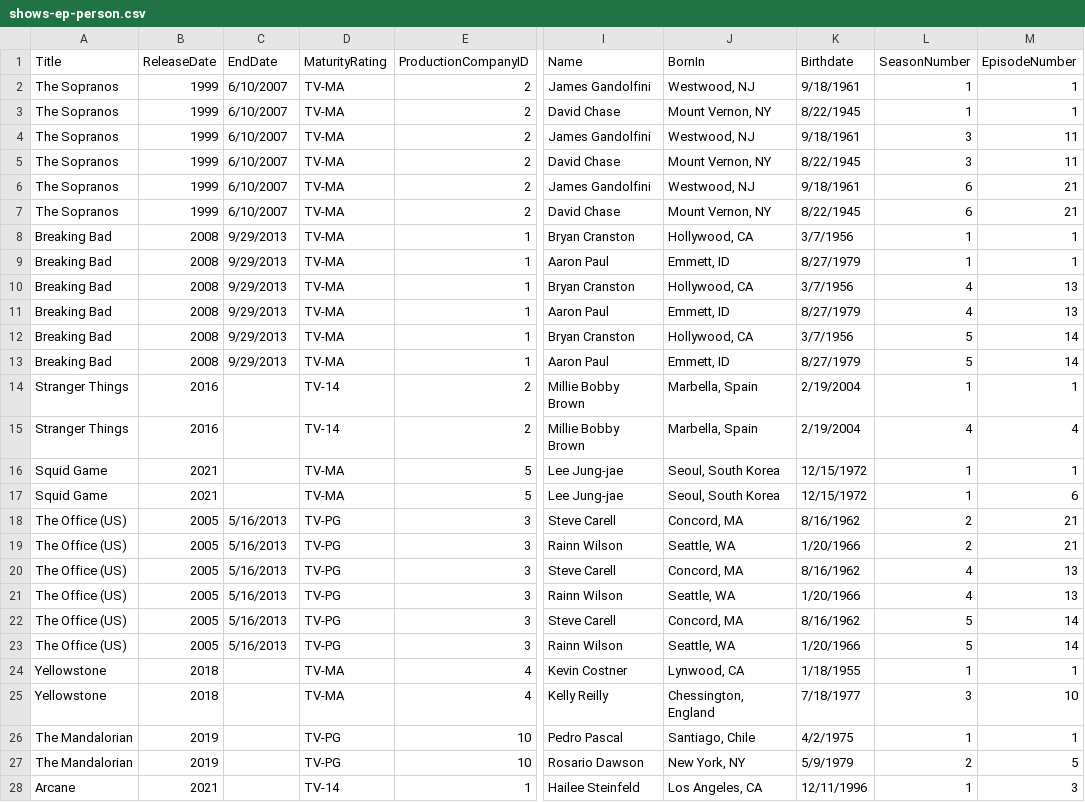
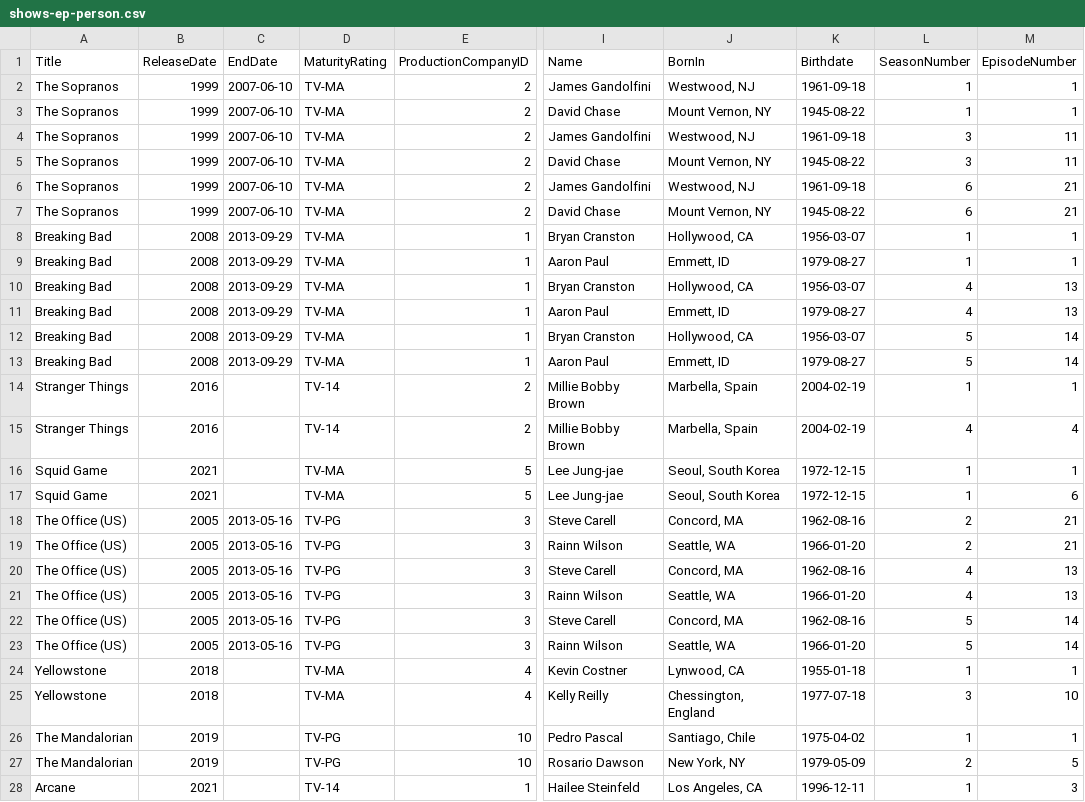
Before and after one commit to warramma/cs370-IMDb-clone, a CSV file: data/shows-ep-person.csv, drawn as a sheet; only a part is shown, gaps mark what is left out; the diff covers the shown part only; the diff names each change by its address in the sheet, - before the commit and + after, or states it on an @@ line.

Commit message:
fix date format

```diff
--- a/data/shows-ep-person.csv
+++ b/data/shows-ep-person.csv
-C2:C7 (EndDate): 6/10/2007
+C2:C7 (EndDate): 2007-06-10
-K2 (Birthdate): 9/18/1961
+K2 (Birthdate): 1961-09-18
-K3 (Birthdate): 8/22/1945
+K3 (Birthdate): 1945-08-22
-K4 (Birthdate): 9/18/1961
+K4 (Birthdate): 1961-09-18
-K5 (Birthdate): 8/22/1945
+K5 (Birthdate): 1945-08-22
-K6 (Birthdate): 9/18/1961
+K6 (Birthdate): 1961-09-18
-K7 (Birthdate): 8/22/1945
+K7 (Birthdate): 1945-08-22
-C8:C13 (EndDate): 9/29/2013
+C8:C13 (EndDate): 2013-09-29
-K8 (Birthdate): 3/7/1956
+K8 (Birthdate): 1956-03-07
-K9 (Birthdate): 8/27/1979
+K9 (Birthdate): 1979-08-27
-K10 (Birthdate): 3/7/1956
+K10 (Birthdate): 1956-03-07
-K11 (Birthdate): 8/27/1979
+K11 (Birthdate): 1979-08-27
-K12 (Birthdate): 3/7/1956
+K12 (Birthdate): 1956-03-07
-K13 (Birthdate): 8/27/1979
+K13 (Birthdate): 1979-08-27
-K14:K15 (Birthdate): 2/19/2004
+K14:K15 (Birthdate): 2004-02-19
-K16:K17 (Birthdate): 12/15/1972
+K16:K17 (Birthdate): 1972-12-15
-C18:C23 (EndDate): 5/16/2013
+C18:C23 (EndDate): 2013-05-16
-K18 (Birthdate): 8/16/1962
+K18 (Birthdate): 1962-08-16
-K19 (Birthdate): 1/20/1966
+K19 (Birthdate): 1966-01-20
-K20 (Birthdate): 8/16/1962
+K20 (Birthdate): 1962-08-16
-K21 (Birthdate): 1/20/1966
+K21 (Birthdate): 1966-01-20
-K22 (Birthdate): 8/16/1962
+K22 (Birthdate): 1962-08-16
-K23 (Birthdate): 1/20/1966
+K23 (Birthdate): 1966-01-20
-K24 (Birthdate): 1/18/1955
+K24 (Birthdate): 1955-01-18
-K25 (Birthdate): 7/18/1977
+K25 (Birthdate): 1977-07-18
-K26 (Birthdate): 4/2/1975
+K26 (Birthdate): 1975-04-02
-K27 (Birthdate): 5/9/1979
+K27 (Birthdate): 1979-05-09
-K28 (Birthdate): 12/11/1996
+K28 (Birthdate): 1996-12-11
```
Also changed, not shown: 7 edited cells elsewhere in this file.
